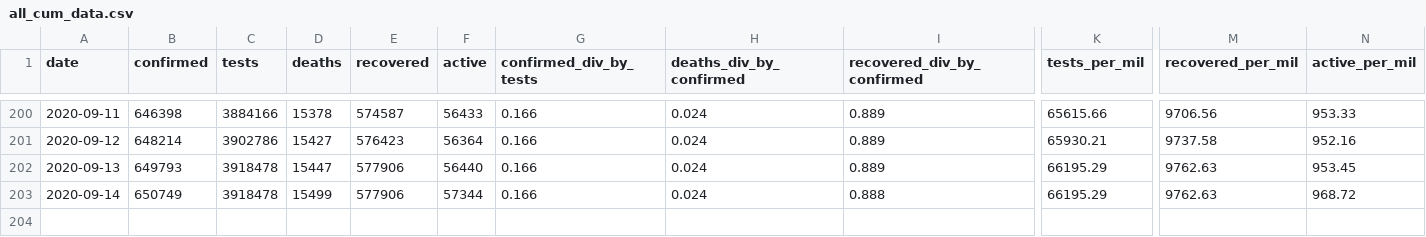
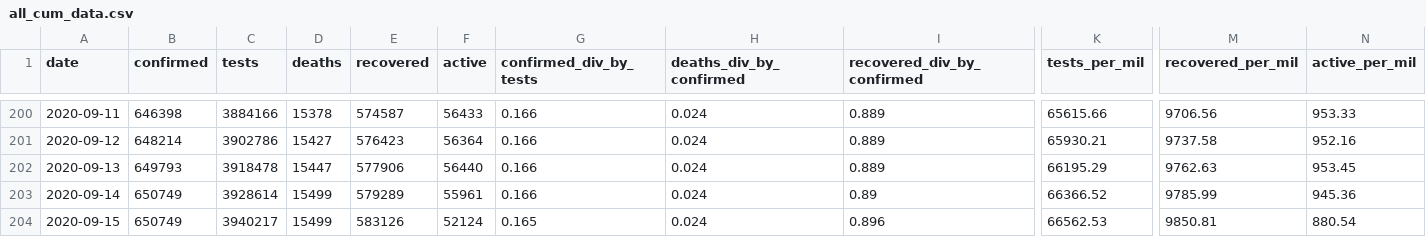
Before and after one commit to SimonRosen173/Covid19SAData, a CSV file: data/all_cum_data.csv, drawn as a sheet; only a part is shown, gaps mark what is left out; rows hold the shown columns only; the diff names each change by its address in the sheet, - before the commit and + after, or states it on an @@ line.

```diff
--- a/data/all_cum_data.csv
+++ b/data/all_cum_data.csv
-C203 (tests): 3918478
+C203 (tests): 3928614
-E203 (recovered): 577906
+E203 (recovered): 579289
-F203 (active): 57344
+F203 (active): 55961
-I203 (recovered_div_by_confirmed): 0.888
+I203 (recovered_div_by_confirmed): 0.89
-K203 (tests_per_mil): 66195.29
+K203 (tests_per_mil): 66366.52
-M203 (recovered_per_mil): 9762.63
+M203 (recovered_per_mil): 9785.99
-N203 (active_per_mil): 968.72
+N203 (active_per_mil): 945.36
+row 204: 2020-09-15 | 650749 | 3940217 | 15499 | 583126 | 52124 | 0.165 | 0.024 | 0.896 | 66562.53 | 9850.81 | 880.54
```
Also changed, not shown: data/all_daily_data.csv, data/confirmed_by_dist_gp_timeline.csv, 37 other files.
